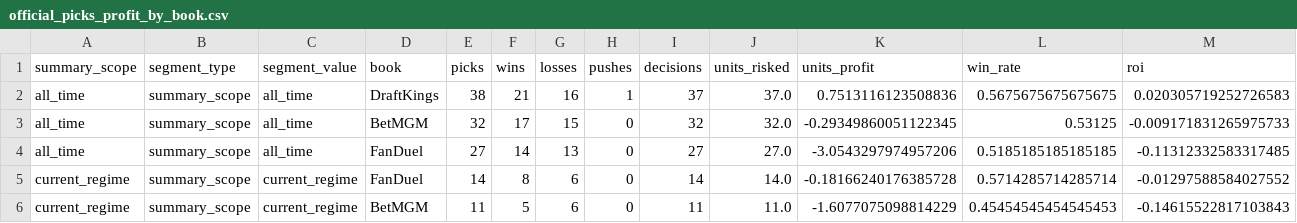
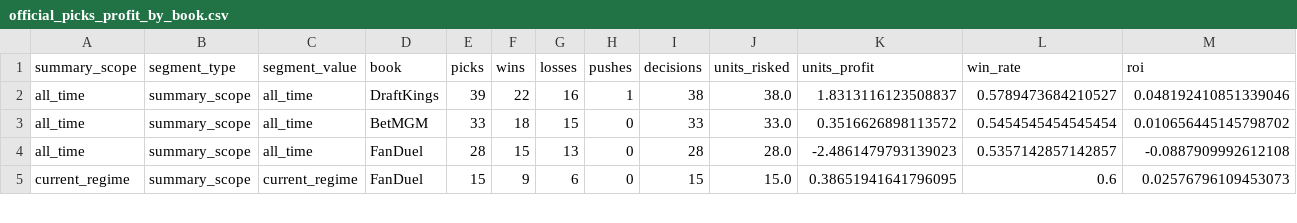
Before and after one commit to Ethrogo/proGramble, a CSV file: MLB/data/tracking/official_picks_profit_by_book.csv, drawn as a sheet; only a part is shown; the diff covers the shown part only.

```diff
--- a/MLB/data/tracking/official_picks_profit_by_book.csv
+++ b/MLB/data/tracking/official_picks_profit_by_book.csv
@@ -1,6 +1,5 @@
 summary_scope,segment_type,segment_value,book,picks,wins,losses,pushes,decisions,units_risked,units_profit,win_rate,roi
-all_time,summary_scope,all_time,DraftKings,38,21,16,1,37,37.0,0.7513116123508836,0.5675675675675675,0.020305719252726583
-all_time,summary_scope,all_time,BetMGM,32,17,15,0,32,32.0,-0.29349860051122345,0.53125,-0.009171831265975733
-all_time,summary_scope,all_time,FanDuel,27,14,13,0,27,27.0,-3.0543297974957206,0.5185185185185185,-0.11312332583317485
-current_regime,summary_scope,current_regime,FanDuel,14,8,6,0,14,14.0,-0.18166240176385728,0.5714285714285714,-0.01297588584027552
-current_regime,summary_scope,current_regime,BetMGM,11,5,6,0,11,11.0,-1.6077075098814229,0.45454545454545453,-0.14615522817103843
+all_time,summary_scope,all_time,DraftKings,39,22,16,1,38,38.0,1.8313116123508837,0.5789473684210527,0.048192410851339046
+all_time,summary_scope,all_time,BetMGM,33,18,15,0,33,33.0,0.3516626898113572,0.5454545454545454,0.010656445145798702
+all_time,summary_scope,all_time,FanDuel,28,15,13,0,28,28.0,-2.4861479793139023,0.5357142857142857,-0.0887909992612108
+current_regime,summary_scope,current_regime,FanDuel,15,9,6,0,15,15.0,0.38651941641796095,0.6,0.02576796109453073
```
Also changed, not shown: 4 added rows, 3 removed rows and 67 edited cells elsewhere in this file, MLB/data/tracking/official_picks_history.csv, MLB/data/tracking/official_picks_profit_report.csv, 5 other files.
